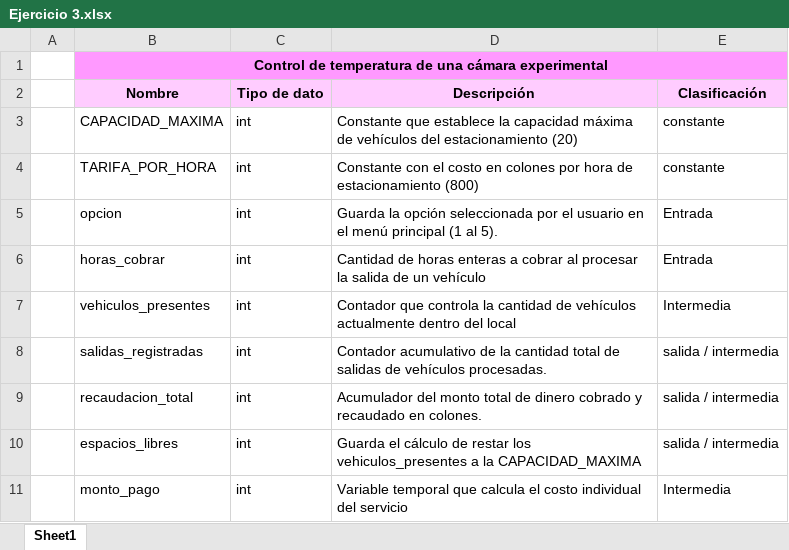
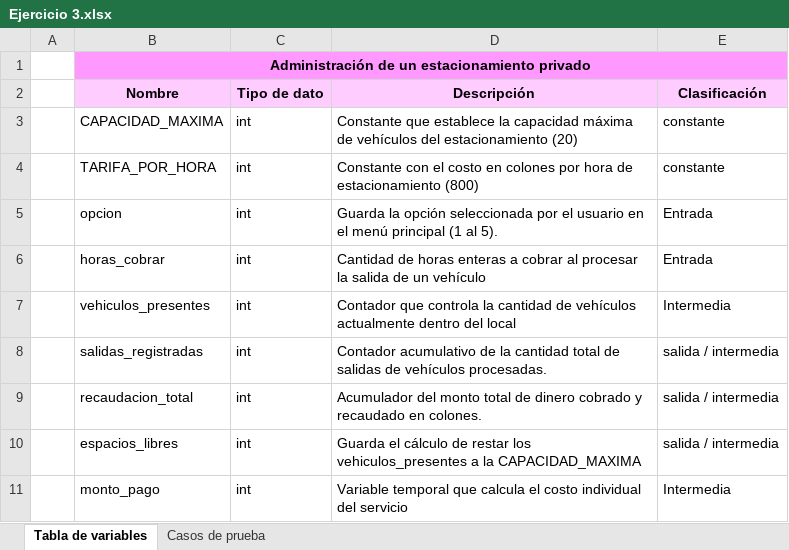
Before and after one commit to vacunac11/-Tarea-2-Estructuras-iterativas-en-Python, an Excel workbook: Tablas de variables y casos de prueba .xlsx/Ejercicio 3.xlsx, sheet Tabla de variables, drawn as a sheet; values as stored, in another font and other column widths than the file's, no borders; the diff names each change by its address in the sheet, - before the commit and + after, or states it on an @@ line.

Commit message:
Tablas de casos de prueba ejercicios 4 y 3

```diff
--- a/Tablas de variables y casos de prueba .xlsx/Ejercicio 3.xlsx (sheet Tabla de variables)
+++ b/Tablas de variables y casos de prueba .xlsx/Ejercicio 3.xlsx (sheet Tabla de variables)
-sheet tab: Sheet1
+sheet tab: Tabla de variables
+sheet tab: Casos de prueba
-B1 (Nombre): Control de temperatura de una cámara experimental
+B1 (Nombre): Administración de un estacionamiento privado
```
Also changed, not shown: charts or pictures, 1 other file.
